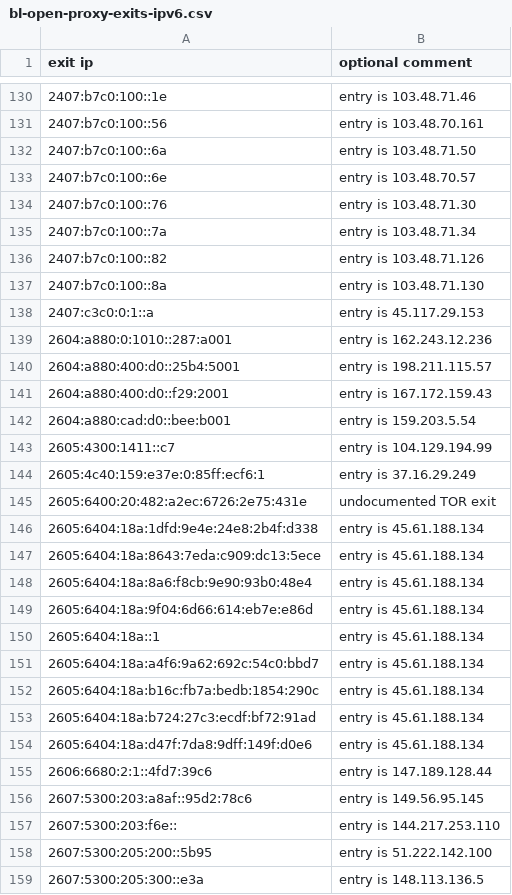
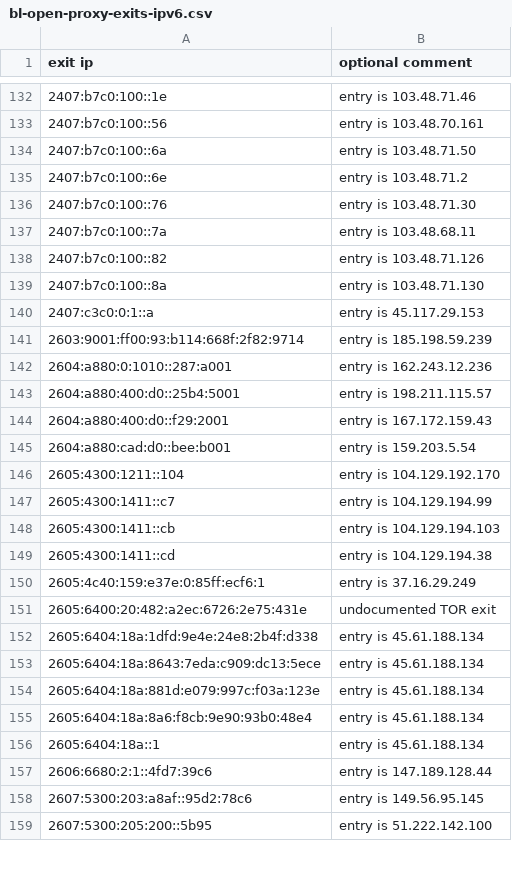
Before and after one commit to mannfredcom/daily-proxy-ips, a CSV file: bl-open-proxy-exits-ipv6.csv, drawn as a sheet; only a part is shown, gaps mark what is left out; the diff covers the shown part only.

```diff
--- a/bl-open-proxy-exits-ipv6.csv
+++ b/bl-open-proxy-exits-ipv6.csv
@@ -132,5 +134,5 @@ exit ip,optional comment
 2407:b7c0:100::6a,entry is 103.48.71.50
-2407:b7c0:100::6e,entry is 103.48.70.57
+2407:b7c0:100::6e,entry is 103.48.71.2
 2407:b7c0:100::76,entry is 103.48.71.30
-2407:b7c0:100::7a,entry is 103.48.71.34
+2407:b7c0:100::7a,entry is 103.48.68.11
 2407:b7c0:100::82,entry is 103.48.71.126
@@ -138,2 +140,3 @@ exit ip,optional comment
 2407:c3c0:0:1::a,entry is 45.117.29.153
+2603:9001:ff00:93:b114:668f:2f82:9714,entry is 185.198.59.239
 2604:a880:0:1010::287:a001,entry is 162.243.12.236
@@ -142,3 +145,6 @@ exit ip,optional comment
 2604:a880:cad:d0::bee:b001,entry is 159.203.5.54
+2605:4300:1211::104,entry is 104.129.192.170
 2605:4300:1411::c7,entry is 104.129.194.99
+2605:4300:1411::cb,entry is 104.129.194.103
+2605:4300:1411::cd,entry is 104.129.194.38
 2605:4c40:159:e37e:0:85ff:ecf6:1,entry is 37.16.29.249
@@ -147,13 +153,7 @@ exit ip,optional comment
 2605:6404:18a:8643:7eda:c909:dc13:5ece,entry is 45.61.188.134
+2605:6404:18a:881d:e079:997c:f03a:123e,entry is 45.61.188.134
 2605:6404:18a:8a6:f8cb:9e90:93b0:48e4,entry is 45.61.188.134
-2605:6404:18a:9f04:6d66:614:eb7e:e86d,entry is 45.61.188.134
 2605:6404:18a::1,entry is 45.61.188.134
-2605:6404:18a:a4f6:9a62:692c:54c0:bbd7,entry is 45.61.188.134
-2605:6404:18a:b16c:fb7a:bedb:1854:290c,entry is 45.61.188.134
-2605:6404:18a:b724:27c3:ecdf:bf72:91ad,entry is 45.61.188.134
-2605:6404:18a:d47f:7da8:9dff:149f:d0e6,entry is 45.61.188.134
 2606:6680:2:1::4fd7:39c6,entry is 147.189.128.44
 2607:5300:203:a8af::95d2:78c6,entry is 149.56.95.145
-2607:5300:203:f6e::,entry is 144.217.253.110
 2607:5300:205:200::5b95,entry is 51.222.142.100
-2607:5300:205:300::e3a,entry is 148.113.136.5
```
Also changed, not shown: 15 added rows, 14 removed rows and 26 edited cells elsewhere in this file, bl-open-proxy-exits-ipv4.csv.
